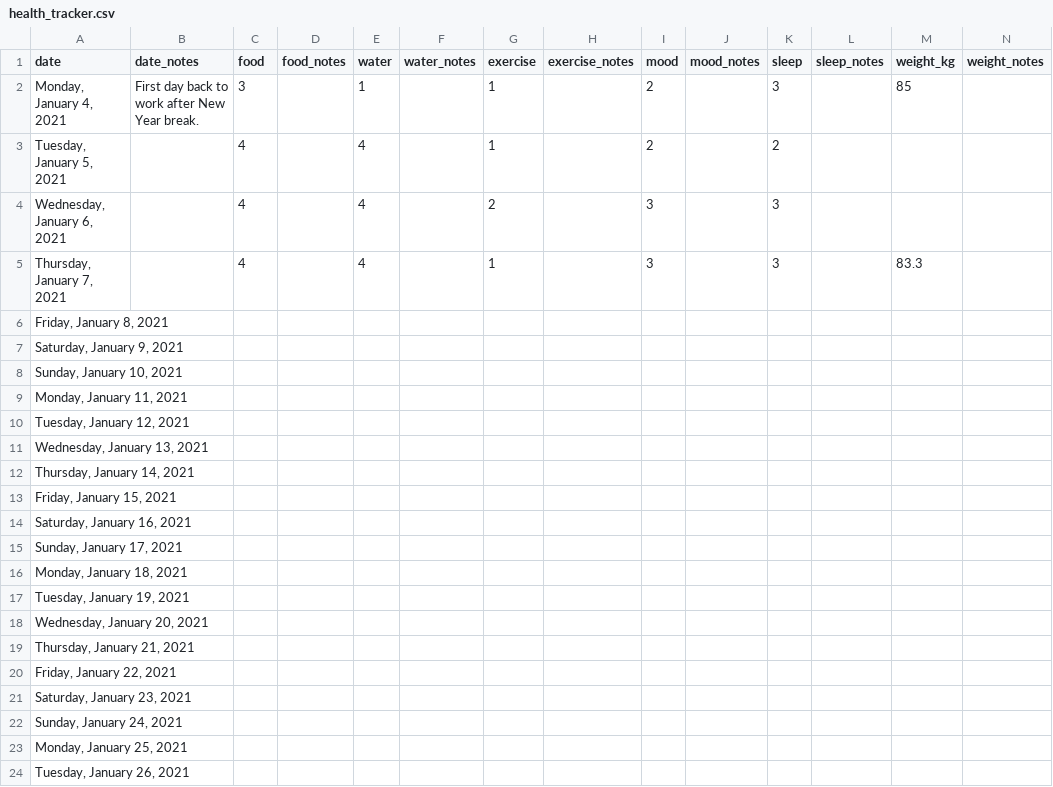
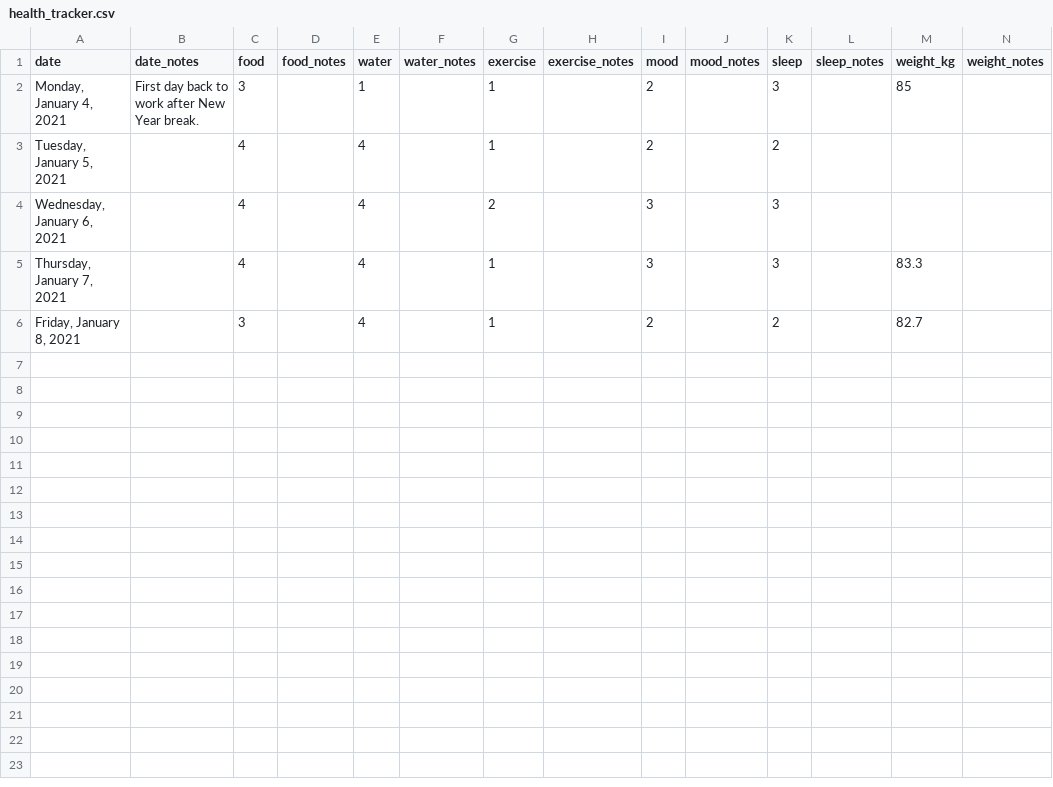
Before and after one commit to neil-oliver/Health-Tracker, a CSV file: health_tracker.csv, drawn as a sheet; only a part is shown; the diff covers the shown part only.

```diff
--- a/health_tracker.csv
+++ b/health_tracker.csv
@@ -5,20 +5,2 @@
 "Thursday, January 7, 2021",,4,,4,,1,,3,,3,,83.3,
-"Friday, January 8, 2021",,,,,,,,,,,,,
-"Saturday, January 9, 2021",,,,,,,,,,,,,
-"Sunday, January 10, 2021",,,,,,,,,,,,,
-"Monday, January 11, 2021",,,,,,,,,,,,,
-"Tuesday, January 12, 2021",,,,,,,,,,,,,
-"Wednesday, January 13, 2021",,,,,,,,,,,,,
-"Thursday, January 14, 2021",,,,,,,,,,,,,
-"Friday, January 15, 2021",,,,,,,,,,,,,
-"Saturday, January 16, 2021",,,,,,,,,,,,,
-"Sunday, January 17, 2021",,,,,,,,,,,,,
-"Monday, January 18, 2021",,,,,,,,,,,,,
-"Tuesday, January 19, 2021",,,,,,,,,,,,,
-"Wednesday, January 20, 2021",,,,,,,,,,,,,
-"Thursday, January 21, 2021",,,,,,,,,,,,,
-"Friday, January 22, 2021",,,,,,,,,,,,,
-"Saturday, January 23, 2021",,,,,,,,,,,,,
-"Sunday, January 24, 2021",,,,,,,,,,,,,
-"Monday, January 25, 2021",,,,,,,,,,,,,
-"Tuesday, January 26, 2021",,,,,,,,,,,,,
+"Friday, January 8, 2021",,3,,4,,1,,2,,2,,82.7,
```
Also changed, not shown: 54 removed rows elsewhere in this file, 1 other file.
